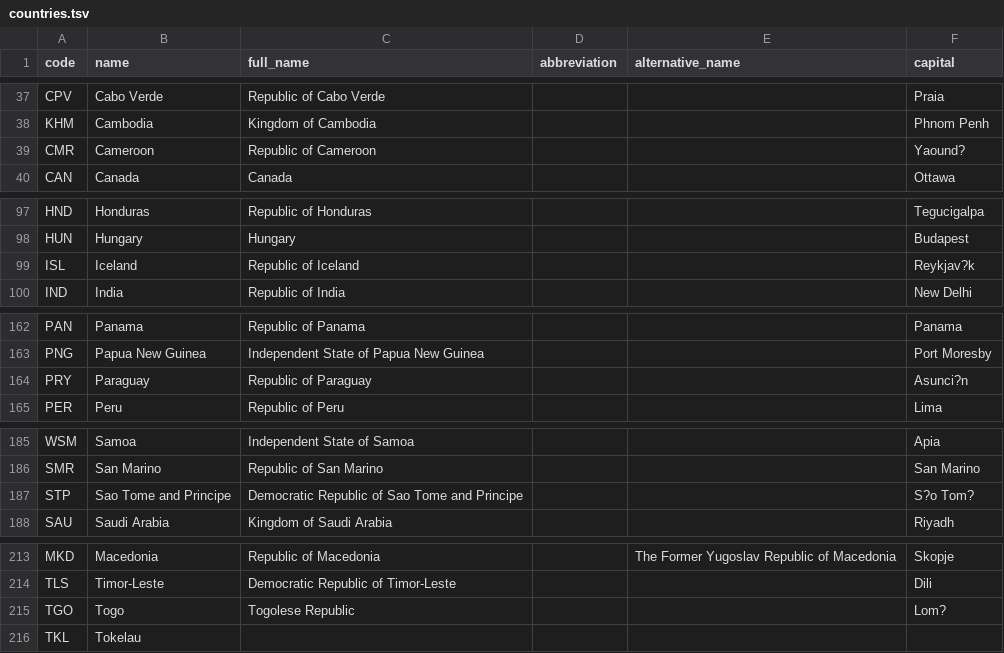
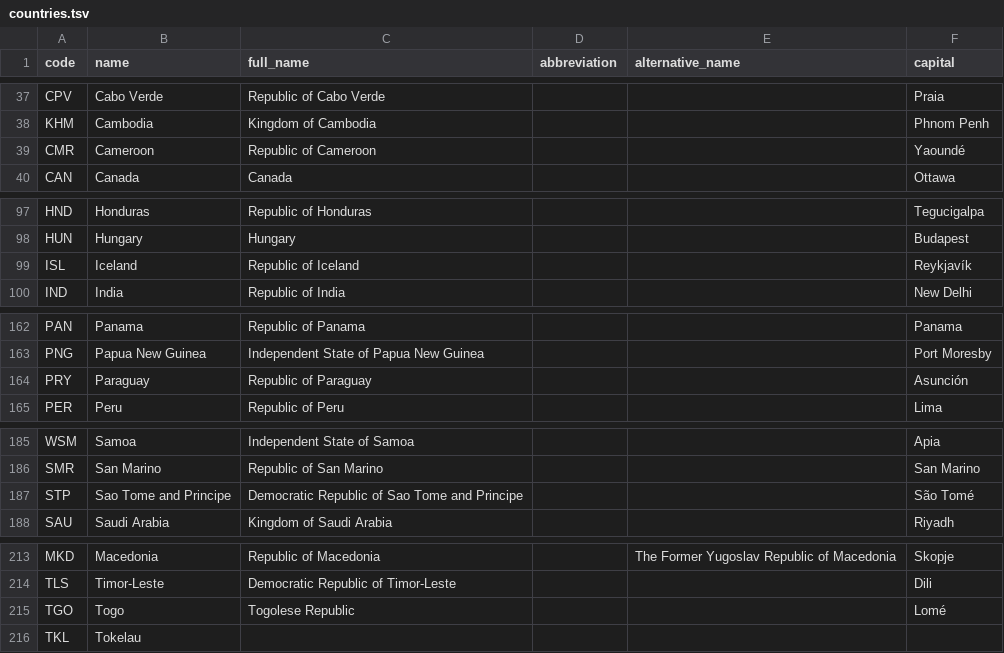
Before and after one commit to roveo/countries, a TSV file: countries.tsv, drawn as a sheet; only a part is shown, gaps mark what is left out; the diff covers the shown part only.

```diff
--- a/countries.tsv
+++ b/countries.tsv
@@ -38,3 +38,3 @@ CPV	Cabo Verde	Republic of Cabo Verde			Praia
 KHM	Cambodia	Kingdom of Cambodia			Phnom Penh
-CMR	Cameroon	Republic of Cameroon			Yaound?
+CMR	Cameroon	Republic of Cameroon			Yaoundé
 CAN	Canada	Canada			Ottawa
@@ -98,3 +98,3 @@ HND	Honduras	Republic of Honduras			Tegucigalpa
 HUN	Hungary	Hungary			Budapest
-ISL	Iceland	Republic of Iceland			Reykjav?k
+ISL	Iceland	Republic of Iceland			Reykjavík
 IND	India	Republic of India			New Delhi
@@ -163,3 +163,3 @@ PAN	Panama	Republic of Panama			Panama
 PNG	Papua New Guinea	Independent State of Papua New Guinea			Port Moresby
-PRY	Paraguay	Republic of Paraguay			Asunci?n
+PRY	Paraguay	Republic of Paraguay			Asunción
 PER	Peru	Republic of Peru			Lima
@@ -186,3 +186,3 @@ WSM	Samoa	Independent State of Samoa			Apia
 SMR	San Marino	Republic of San Marino			San Marino
-STP	Sao Tome and Principe	Democratic Republic of Sao Tome and Principe			S?o Tom?
+STP	Sao Tome and Principe	Democratic Republic of Sao Tome and Principe			São Tomé
 SAU	Saudi Arabia	Kingdom of Saudi Arabia			Riyadh
@@ -214,2 +214,2 @@ MKD	Macedonia	Republic of Macedonia		The Former Yugoslav Republic of Macedonia	S
 TLS	Timor-Leste	Democratic Republic of Timor-Leste			Dili
-TGO	Togo	Togolese Republic			Lom?
+TGO	Togo	Togolese Republic			Lomé
```
Also changed, not shown: 10 edited cells elsewhere in this file, data.tsv, 4 other files.
